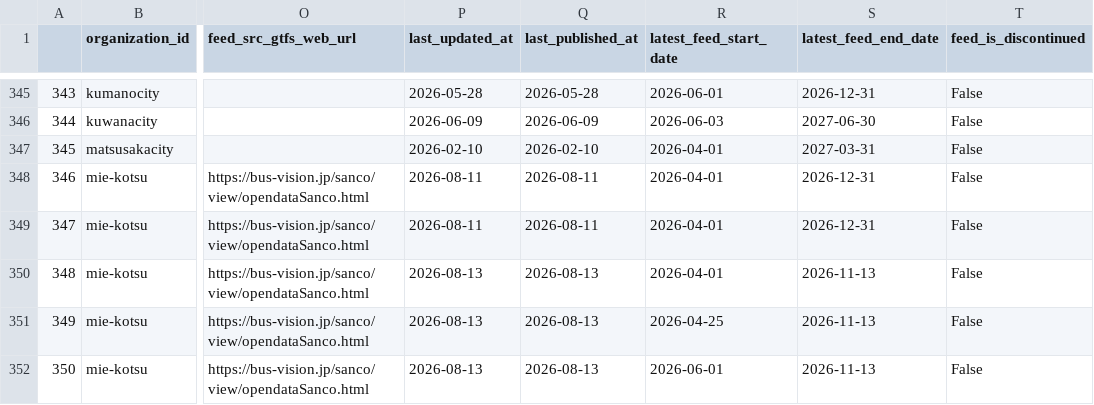
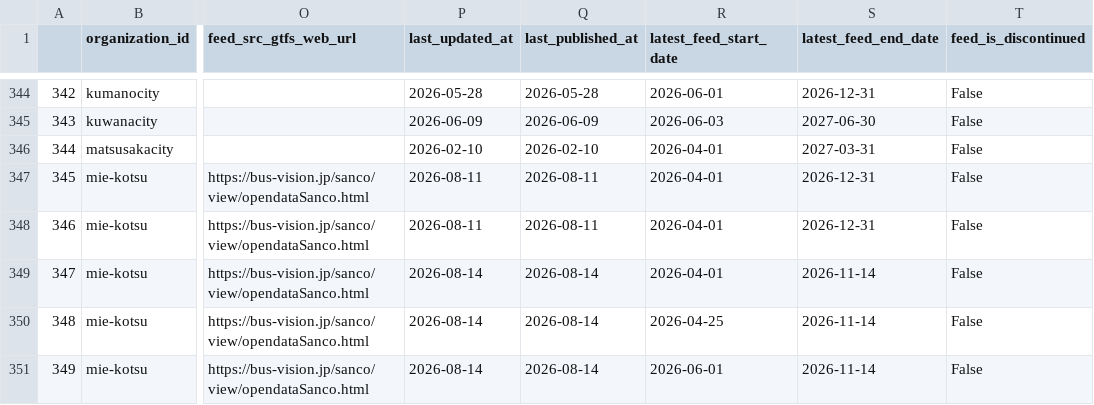
Before and after one commit to tshimada291/gtfs_repository_jp_feedcheck, a CSV file: gtfs_repository_jp_feedlist.csv, drawn as a sheet; only a part is shown, gaps mark what is left out; addresses are those after the commit; the diff covers the shown part only; the diff names each change by its address in the sheet, - before the commit and + after, or states it on an @@ line.

```diff
--- a/gtfs_repository_jp_feedlist.csv
+++ b/gtfs_repository_jp_feedlist.csv
@@ column A renumbered from row 292 down @@
-P349:P351 (last_updated_at): 2026-08-13
+P349:P351 (last_updated_at): 2026-08-14
-Q349:Q351 (last_published_at): 2026-08-13
+Q349:Q351 (last_published_at): 2026-08-14
-S349:S351 (latest_feed_end_date): 2026-11-13
+S349:S351 (latest_feed_end_date): 2026-11-14
```
Also changed, not shown: 1 removed row and 27 edited cells elsewhere in this file, 1 other file.
